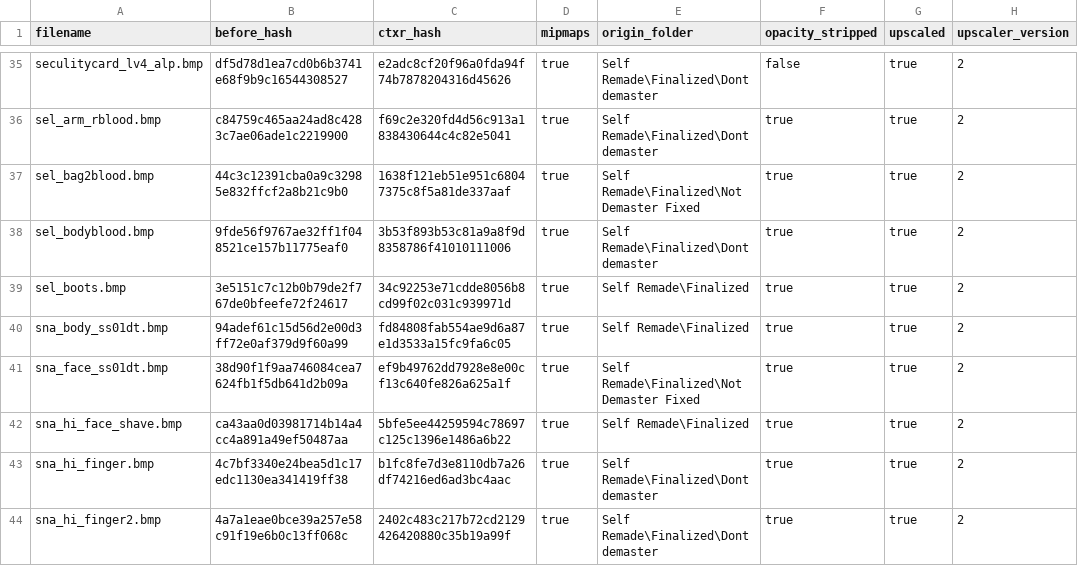
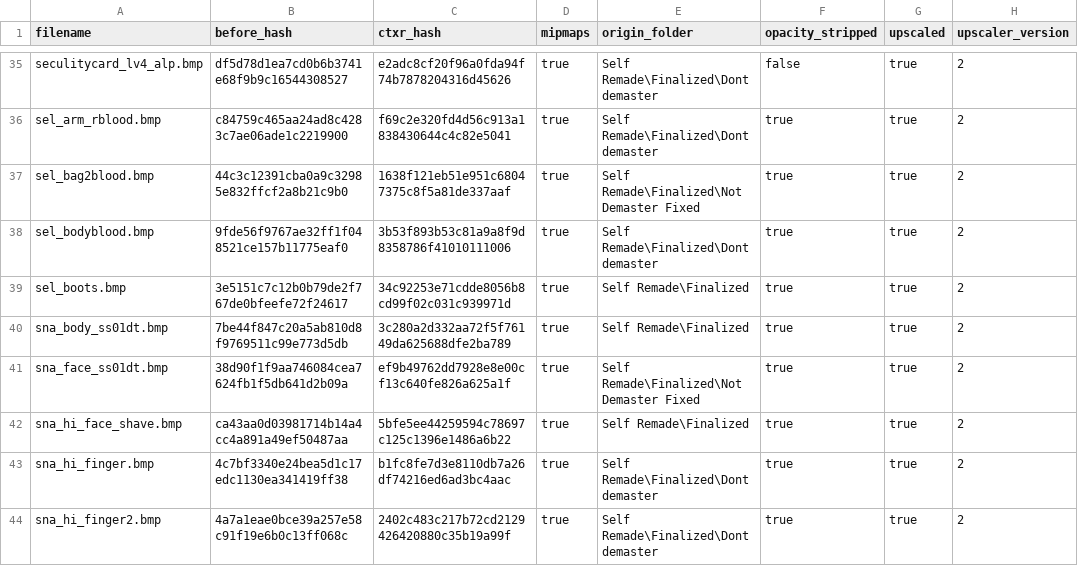
Before and after one commit to ShizCalev/MGS2-Community-Bugfix-Compilation, a CSV file: Texture Fixes/Staging - 2x Upscaled/textures/flatlist/ovr_stm/ovr_eu/_win/conversion_hashes.csv, drawn as a sheet; only a part is shown, gaps mark what is left out; the diff names each change by its address in the sheet, - before the commit and + after, or states it on an @@ line.

```diff
--- a/Texture Fixes/Staging - 2x Upscaled/textures/flatlist/ovr_stm/ovr_eu/_win/conversion_hashes.csv
+++ b/Texture Fixes/Staging - 2x Upscaled/textures/flatlist/ovr_stm/ovr_eu/_win/conversion_hashes.csv
-B40 (before_hash): 94adef61c15d56d2e00d3ff72e0af379d9f60a99
+B40 (before_hash): 7be44f847c20a5ab810d8f9769511c99e773d5db
-C40 (ctxr_hash): fd84808fab554ae9d6a87e1d3533a15fc9fa6c05
+C40 (ctxr_hash): 3c280a2d332aa72f5f76149da625688dfe2ba789
```
Also changed, not shown: Texture Fixes/Staging - 2x Upscaled/textures/flatlist/ovr_stm/ovr_jp/_win/conversion_hashes.csv, Texture Fixes/Staging - 4x Upscaled/textures/flatlist/ovr_stm/ovr_eu/_win/conversion_hashes.csv, 11 other files.
